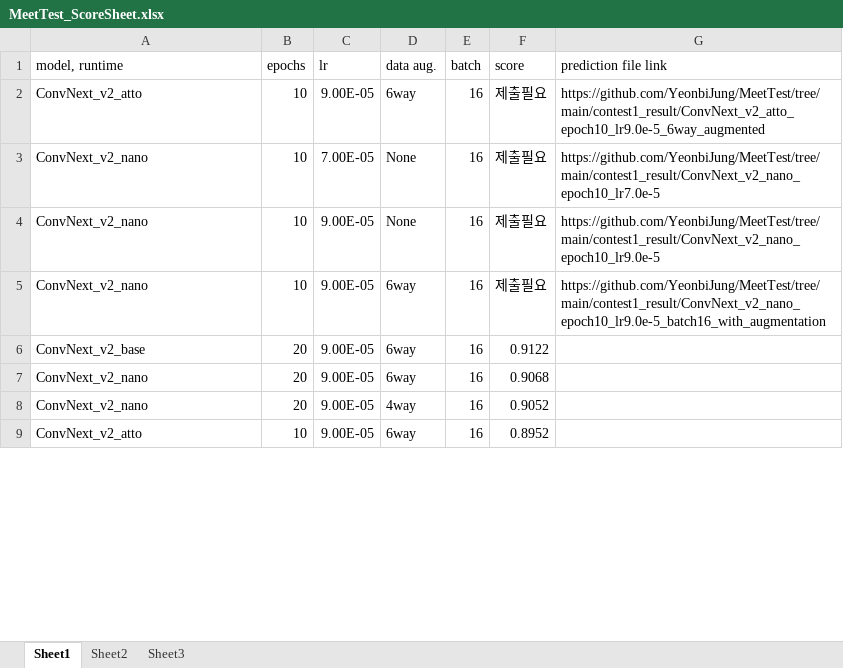
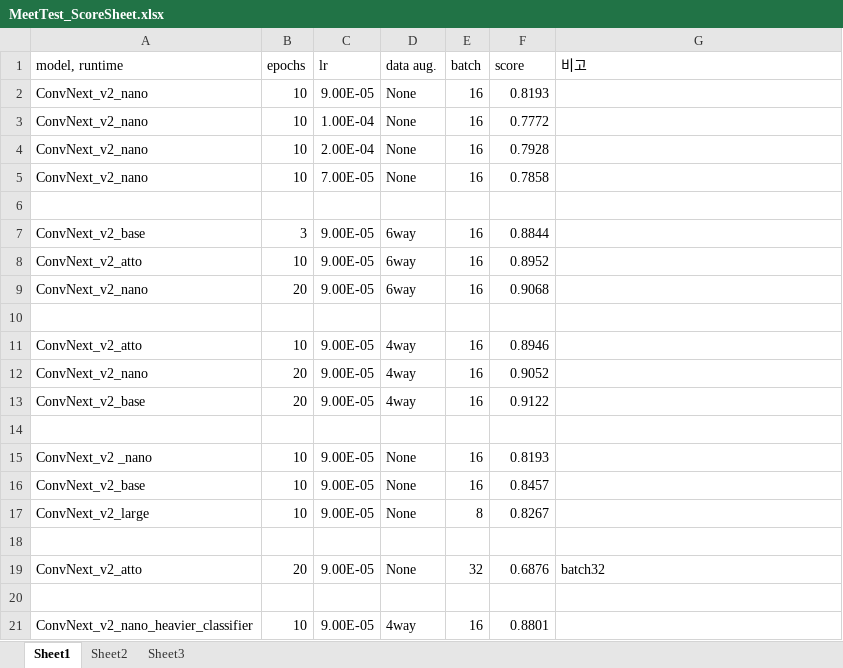
Before and after one commit to YeonbiJung/MeetTest, an Excel workbook: contest1_result/MeetTest_ScoreSheet.xlsx, sheet Sheet1, drawn as a sheet; only a part is shown; values as stored, in another font and other column widths than the file's, no cell formats; addresses are those after the commit; the diff covers the shown part only; the diff names each change by its address in the sheet, - before the commit and + after, or states it on an @@ line.

Commit message:
ScoreSheet 수정본

```diff
--- a/contest1_result/MeetTest_ScoreSheet.xlsx (sheet Sheet1)
+++ b/contest1_result/MeetTest_ScoreSheet.xlsx (sheet Sheet1)
-G1: prediction file link
+G1: 비고
-A2 (model, runtime): ConvNext_v2_atto
+A2 (model, runtime): ConvNext_v2_nano
-D2 (data aug.): 6way
+D2 (data aug.): None
-F2 (score): 제출필요
+F2 (score): 0.8193
-G2 (비고): https://github.com/YeonbiJung/MeetTest/tree/main/contest1_result/ConvNext_v2_atto_epoch10_lr9.0e-5_6way_augmented
+G2 (비고): (empty)
-C3 (lr): 7.00E-05
+C3 (lr): 1.00E-04
-F3 (score): 제출필요
+F3 (score): 0.7772
-G3 (비고): https://github.com/YeonbiJung/MeetTest/tree/main/contest1_result/ConvNext_v2_nano_epoch10_lr7.0e-5
+G3 (비고): (empty)
-C4 (lr): 9.00E-05
+C4 (lr): 2.00E-04
-F4 (score): 제출필요
+F4 (score): 0.7928
-G4 (비고): https://github.com/YeonbiJung/MeetTest/tree/main/contest1_result/ConvNext_v2_nano_epoch10_lr9.0e-5
+G4 (비고): (empty)
-C5 (lr): 9.00E-05
+C5 (lr): 7.00E-05
-D5 (data aug.): 6way
+D5 (data aug.): None
-F5 (score): 제출필요
+F5 (score): 0.7858
-G5 (비고): https://github.com/YeonbiJung/MeetTest/tree/main/contest1_result/ConvNext_v2_nano_epoch10_lr9.0e-5_batch16_with_augmentation
+G5 (비고): (empty)
+row 6: (empty)
-B7 (epochs): 20
+B7 (epochs): 3
-F7 (score): 0.9122
+F7 (score): 0.8844
+row 8: ConvNext_v2_atto | 10 | 9.00E-05 | 6way | 16 | 0.8952
+row 10: (empty)
+row 11: ConvNext_v2_atto | 10 | 9.00E-05 | 4way | 16 | 0.8946
+row 13: ConvNext_v2_base | 20 | 9.00E-05 | 4way | 16 | 0.9122
+row 14: (empty)
+row 15: ConvNext_v2 _nano | 10 | 9.00E-05 | None | 16 | 0.8193
@@ row 14 moved to row 16: ConvNext_v2_base @@
@@ row 16 moved to row 17: ConvNext_v2_large @@
+row 18: (empty)
+row 19: ConvNext_v2_atto | 20 | 9.00E-05 | None | 32 | 0.6876 | batch32
+row 20: (empty)
-A21 (model, runtime): ConvNext_v2_atto
+A21 (model, runtime): ConvNext_v2_nano_heavier_classifier
-D21 (data aug.): 6way
+D21 (data aug.): 4way
-F21 (score): 0.8952
+F21 (score): 0.8801
```
Also changed, not shown: 3 added rows, 4 removed rows, 2 moved rows and 9 edited cells elsewhere in this sheet, cell formats, 1 other file.
